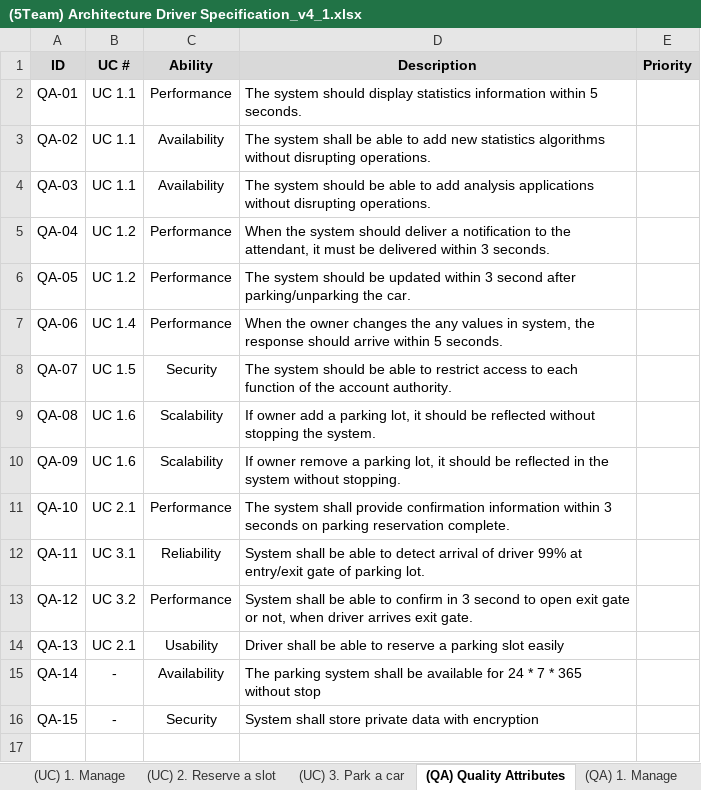
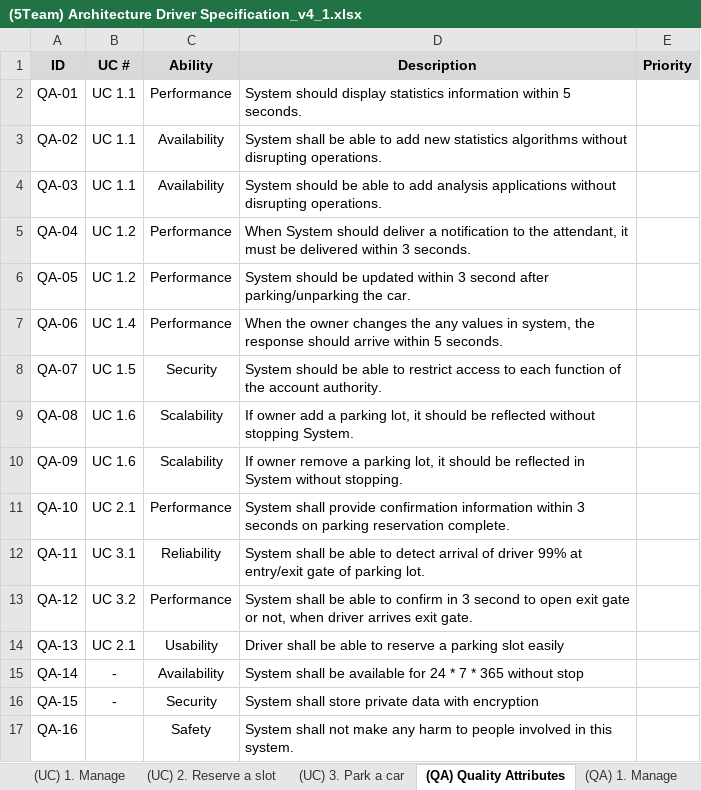
Before and after one commit to iluvjinhee/SureParkSystem, an Excel workbook: DesignDocuments/(5Team) Architecture Driver Specification_v4_1.xlsx, sheet (QA) Quality Attributes, drawn as a sheet; values as stored, in another font and other column widths than the file's, no borders; the diff names each change by its address in the sheet, - before the commit and + after, or states it on an @@ line.

```diff
--- a/DesignDocuments/(5Team) Architecture Driver Specification_v4_1.xlsx (sheet (QA) Quality Attributes)
+++ b/DesignDocuments/(5Team) Architecture Driver Specification_v4_1.xlsx (sheet (QA) Quality Attributes)
-D2 (Description): The system should display…
+D2 (Description): System should display…
-D3 (Description): The system shall be…
+D3 (Description): System shall be…
-D4 (Description): The system should be…
+D4 (Description): System should be…
-D5 (Description): When the system should deliver…
+D5 (Description): When System should deliver…
-D6 (Description): The system should be…
+D6 (Description): System should be…
-D8 (Description): The system should be…
+D8 (Description): System should be…
-D9 (Description): …without stopping the system.
+D9 (Description): …without stopping System.
-D10 (Description): …reflected in the system without stopping.
+D10 (Description): …reflected in System without stopping.
-D11 (Description): The system shall provide…
+D11 (Description): System shall provide…
-D15 (Description): The parking system shall be…
+D15 (Description): System shall be…
+row 17: QA-16 |  | Safety | System shall not make any harm to people involved in this system.
```
Also changed, not shown: DesignDocuments/(5Team) Interface ParkingLot ↔ ParkServer.xlsx, 3 other files.
